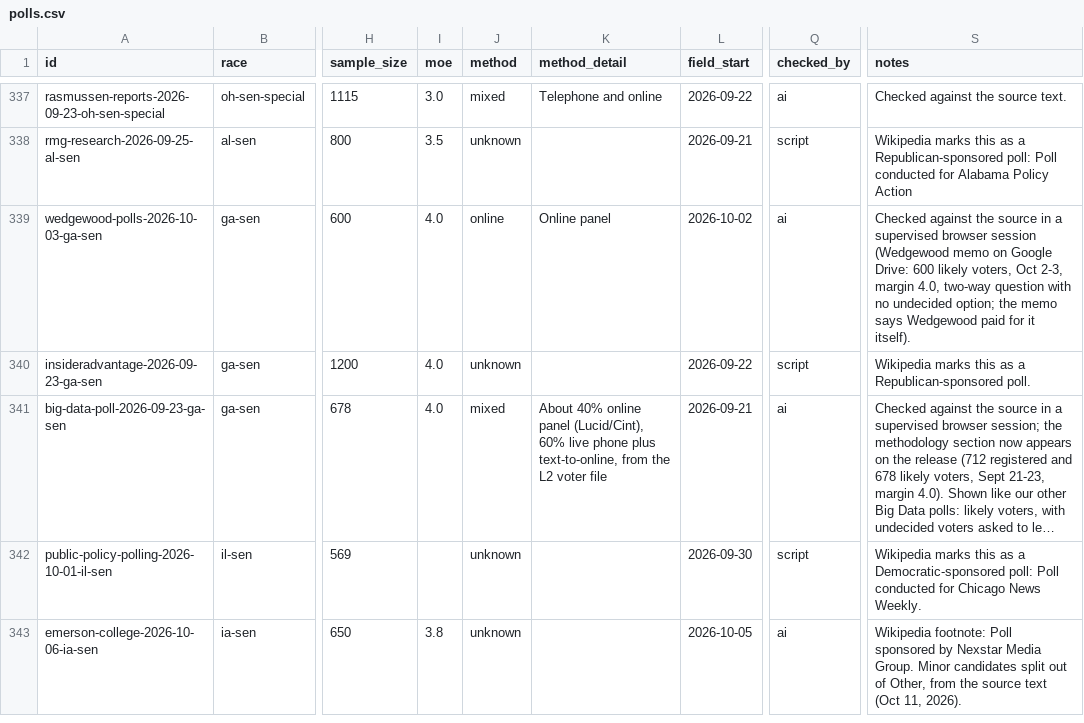
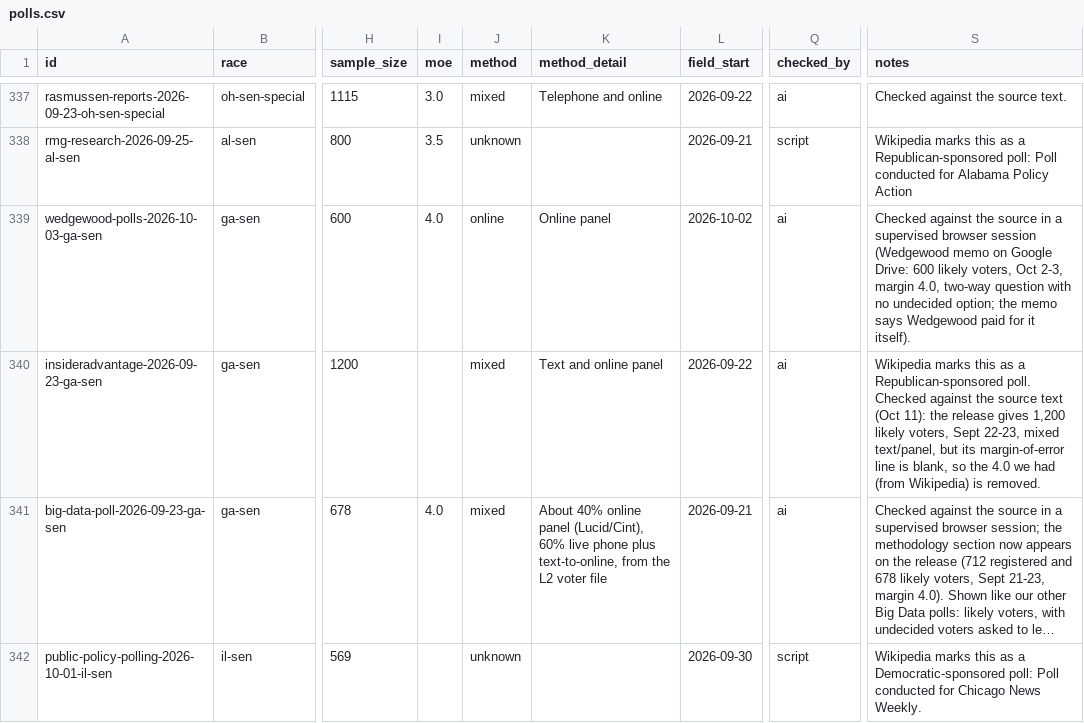
Before and after one commit to thomasdllrd1-ops/unspun, a CSV file: data/polls/polls.csv, drawn as a sheet; only a part is shown, gaps mark what is left out; the shorter side is filled out with more unchanged rows; long unchanged cells end in …; the diff names each change by its address in the sheet, - before the commit and + after, or states it on an @@ line.

```diff
--- a/data/polls/polls.csv
+++ b/data/polls/polls.csv
-I340 (moe): 4.0
+I340 (moe): (empty)
-J340 (method): unknown
+J340 (method): mixed
-K340 (method_detail): (empty)
+K340 (method_detail): Text and online panel
-Q340 (checked_by): script
+Q340 (checked_by): ai
-S340 (notes): …Republican-sponsored poll.
+S340 (notes): …Republican-sponsored poll. Checked against the source text (Oct 11): the release gives 1,200 likely voters, Sept 22-23, mixed text/panel, but its margin-of-error line is blank, so the 4.0 we had (from Wikipedia) is removed.
```
